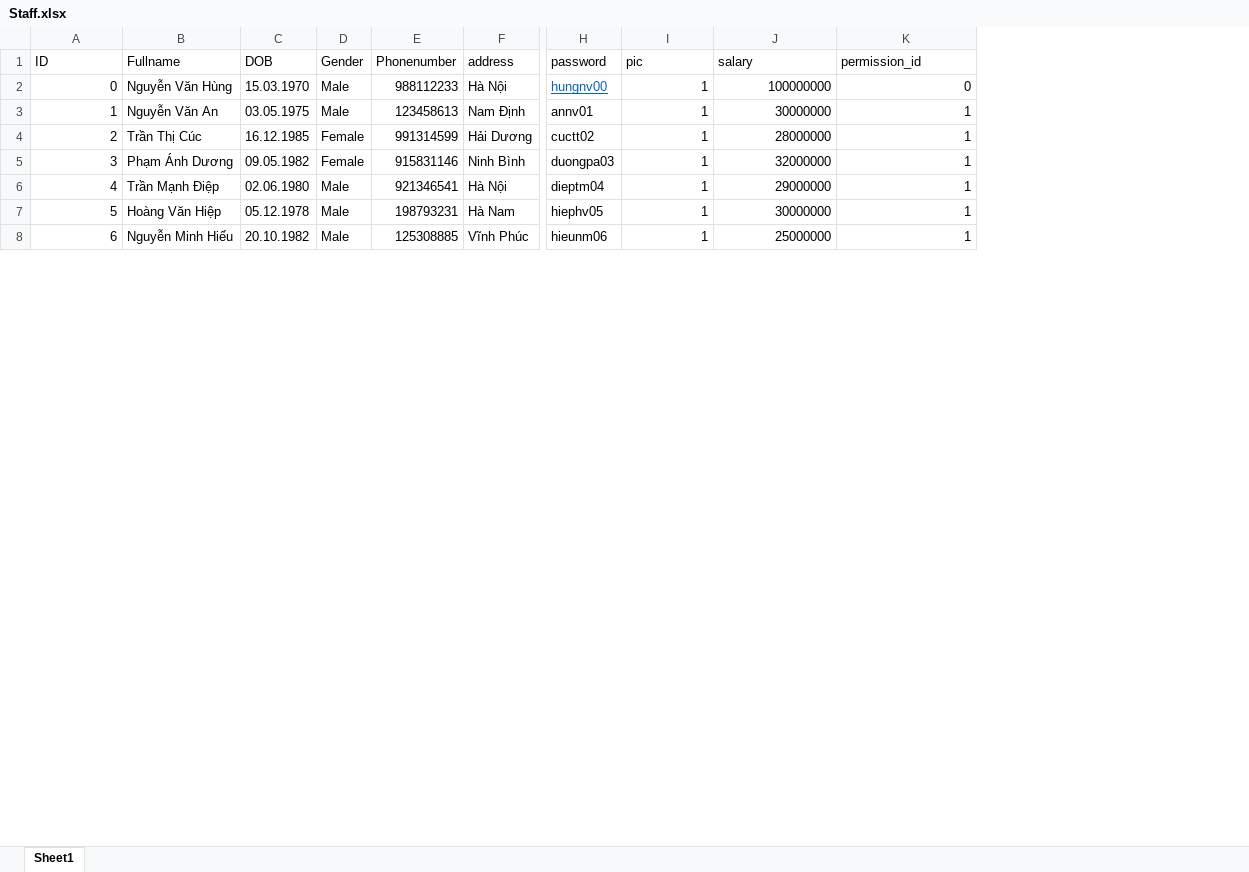
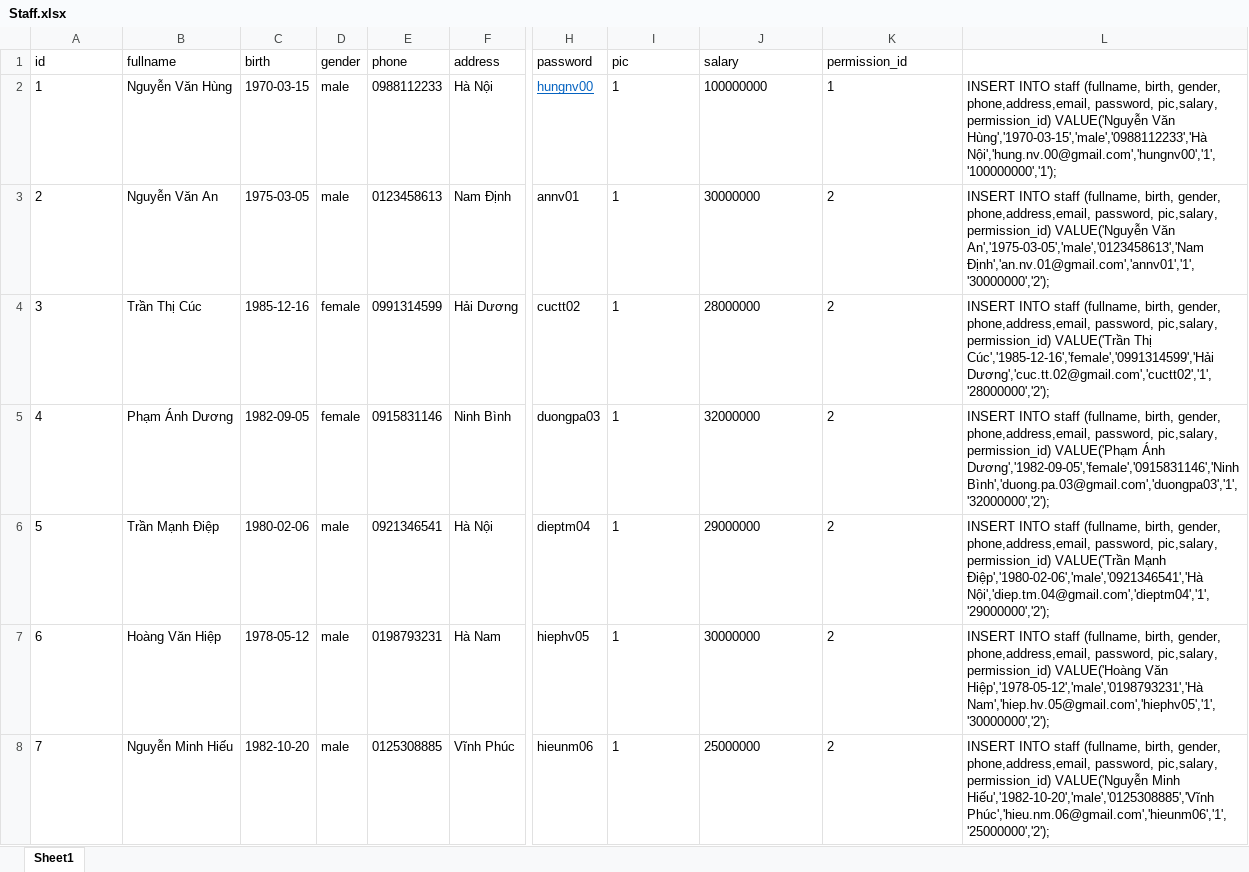
Before and after one commit to nguyenviet3057/Project2, an Excel workbook: Database/data java2/Staff.xlsx, sheet Sheet1, drawn as a sheet; only a part is shown, gaps mark what is left out; values as stored, in another font and other column widths than the file's, no borders; removed rows and columns are numbered as before the commit, all else as after; the diff covers the shown part only; the diff names each change by its address in the sheet, - before the commit and + after, or states it on an @@ line.

Commit message:
Thêm các FK còn thiếu, xóa cột staff_id của schedule, insert data & thêm file template

```diff
--- a/Database/data java2/Staff.xlsx (sheet Sheet1)
+++ b/Database/data java2/Staff.xlsx (sheet Sheet1)
-column C (DOB), rows 2-8: 15.03.1970 | 03.05.1975 | 16.12.1985 | 09.05.1982 | 02.06.1980 | 05.12.1978 | 20.10.1982
-column D (Gender), rows 2-8: Male | Male | Female | Female | Male | Male | Male
-column E (Phonenumber), rows 2-8: 988112233 | 123458613 | 991314599 | 915831146 | 921346541 | 198793231 | 125308885
+column C (birth), rows 2-8: 1970-03-15 | 1975-03-05 | 1985-12-16 | 1982-09-05 | 1980-02-06 | 1978-05-12 | 1982-10-20
+column D (gender), rows 2-8: male | male | female | female | male | male | male
+column E (phone), rows 2-8: 0988112233 | 0123458613 | 0991314599 | 0915831146 | 0921346541 | 0198793231 | 0125308885
+column L, rows 2-8: INSERT INTO staff (fullname, birth, gender, phone,address,email, password, pic,salary, permission_id) VALUE('Nguyễn Văn Hùng','1970-03-15','male','0988112233','Hà Nội','hung.nv.00@gmail.com','hungnv00','1','100000000','1'); | INSERT INTO staff (fullname, birth, gender, phone,address,email, password, pic,salary, permission_id) VALUE('Nguyễn Văn An','1975-03-05','male','0123458613','Nam Định','an.nv.01@gmail.com','annv01','1','30000000','2'); | INSERT INTO staff (fullname, birth, gender, phone,address,email, password, pic,salary, permission_id) VALUE('Trần Thị Cúc','1985-12-16','female','0991314599','Hải Dương','cuc.tt.02@gmail.com','cuctt02','1','28000000','2'); | INSERT INTO staff (fullname, birth, gender, phone,address,email, password, pic,salary, permission_id) VALUE('Phạm Ánh Dương','1982-09-05','female','0915831146','Ninh Bình','duong.pa.03@gmail.com','duongpa03','1','32000000','2'); | INSERT INTO staff (fullname, birth, gender, phone,address,email, password, pic,salary, permission_id) VALUE('Trần Mạnh Điệp','1980-02-06','male','0921346541','Hà Nội','diep.tm.04@gmail.com','dieptm04','1','29000000','2'); | INSERT INTO staff (fullname, birth, gender, phone,address,email, password, pic,salary, permission_id) VALUE('Hoàng Văn Hiệp','1978-05-12','male','0198793231','Hà Nam','hiep.hv.05@gmail.com','hiephv05','1','30000000','2'); | INSERT INTO staff (fullname, birth, gender, phone,address,email, password, pic,salary, permission_id) VALUE('Nguyễn Minh Hiếu','1982-10-20','male','0125308885','Vĩnh Phúc','hieu.nm.06@gmail.com','hieunm06','1','25000000','2');
@@ column A (id) renumbered from row 1 down @@
-B1: Fullname
+B1: fullname
-A2:A8 alignment: right
+A2:A8 alignment: left
-I2:K8 alignment: right
+I2:K8 alignment: left
-K2 (permission_id): 0
+K2 (permission_id): 1
-K3:K8 (permission_id): 1
+K3:K8 (permission_id): 2
```
Also changed, not shown: 6 edited cells and cell formats elsewhere in this sheet, Database/data java2/mark.xlsx, Database/data java2/schedule.xlsx, 9 other files.
